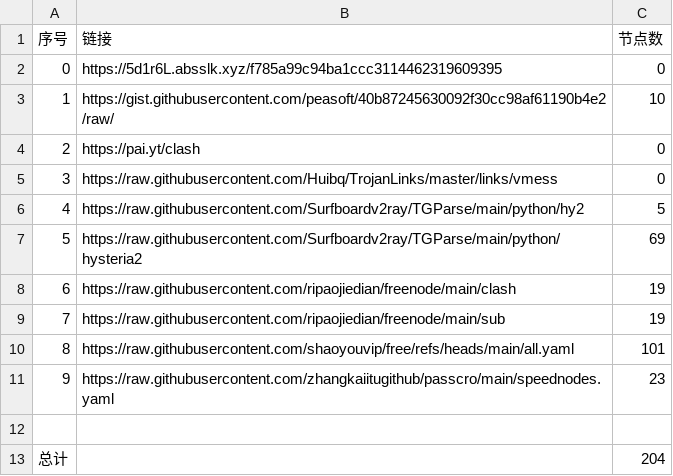
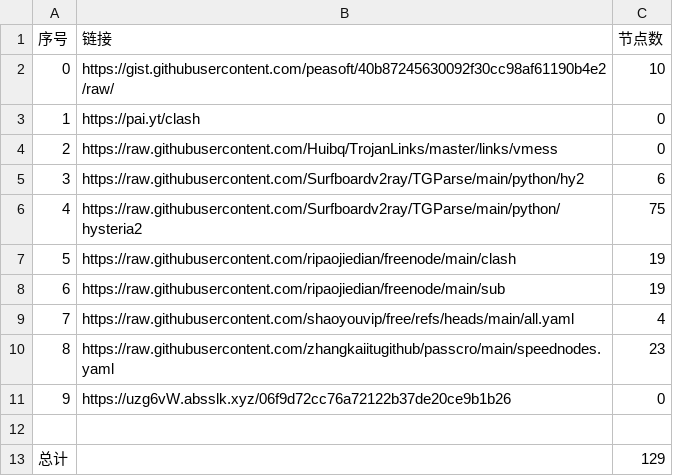
Before and after one commit to aungphyohtet1/Hysteria-SG-JP, a CSV file: list_result.csv, drawn as a sheet; removed rows and columns are numbered as before the commit, all else as after; the diff names each change by its address in the sheet, - before the commit and + after, or states it on an @@ line.

```diff
--- a/list_result.csv
+++ b/list_result.csv
-row 2: 0 | https://5d1r6L.absslk.xyz/f785a99c94ba1ccc3114462319609395 | 0
@@ column A (序号) renumbered between rows 2 and 10 @@
-C5 (节点数): 5
+C5 (节点数): 6
-C6 (节点数): 69
+C6 (节点数): 75
-C9 (节点数): 101
+C9 (节点数): 4
+row 11: 9 | https://uzg6vW.absslk.xyz/06f9d72cc76a72122b37de20ce9b1b26 | 0
-C13 (节点数): 204
+C13 (节点数): 129
```
Also changed, not shown: 22 other files.
